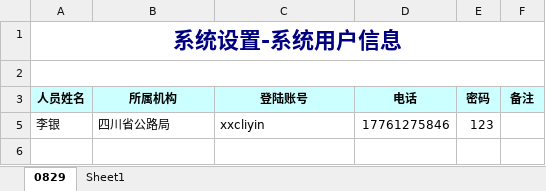
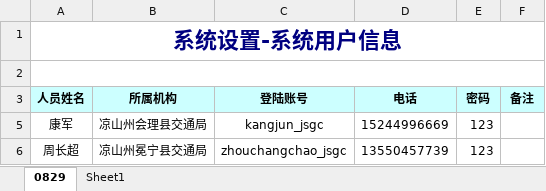
Before and after one commit to yiruiduan/2018-07, an Excel workbook: iroad/test.xlsx, sheet 0829, drawn as a sheet; values as stored, in another font and other column widths than the file's, no borders; removed rows and columns are numbered as before the commit, all else as after; the diff names each change by its address in the sheet, - before the commit and + after, or states it on an @@ line.

```diff
--- a/iroad/test.xlsx (sheet 0829)
+++ b/iroad/test.xlsx (sheet 0829)
-row 5: 李银 | 四川省公路局 | xxcliyin | 17761275846 | 123
+row 5: 康军 | 凉山州会理县交通局 | kangjun_jsgc | 15244996669 | 123
+row 6: 周长超 | 凉山州冕宁县交通局 | zhouchangchao_jsgc | 13550457739 | 123
```
Also changed, not shown: 17 other files.
